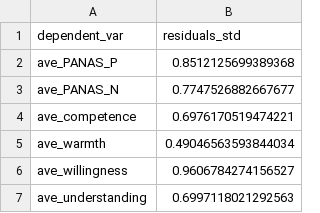
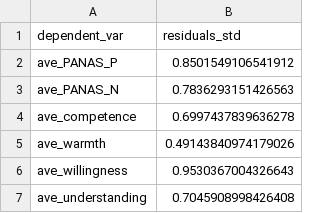
Before and after one commit to ins-tukumin/main-c, a CSV file: vector_program/csvs/INTERACTION_residuals_std_results.csv, drawn as a sheet.

```diff
--- a/vector_program/csvs/INTERACTION_residuals_std_results.csv
+++ b/vector_program/csvs/INTERACTION_residuals_std_results.csv
@@ -1,7 +1,7 @@
 dependent_var,residuals_std
-ave_PANAS_P,0.8512125699389368
-ave_PANAS_N,0.7747526882667677
-ave_competence,0.6976170519474221
-ave_warmth,0.49046563593844034
-ave_willingness,0.9606784274156527
-ave_understanding,0.6997118021292563
+ave_PANAS_P,0.8501549106541912
+ave_PANAS_N,0.7836293151426563
+ave_competence,0.6997437839636278
+ave_warmth,0.49143840974179026
+ave_willingness,0.9530367004326643
+ave_understanding,0.7045908998426408
```
Also changed, not shown: 9 other files.
